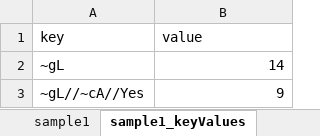
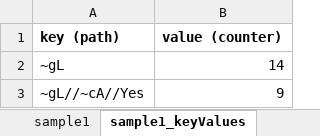
Before and after one commit to namsor/Java-Naive-Bayes-Classifier-JNBC, an Excel workbook: doc/naive_bayes_sample_excel.xlsx, sheet sample1_keyValues, drawn as a sheet; only a part is shown; values as stored, in another font and other column widths than the file's, no borders; removed rows and columns are numbered as before the commit, all else as after; the diff names each change by its address in the sheet, - before the commit and + after, or states it on an @@ line.

```diff
--- a/doc/naive_bayes_sample_excel.xlsx (sheet sample1_keyValues)
+++ b/doc/naive_bayes_sample_excel.xlsx (sheet sample1_keyValues)
-row 1: key | value
+row 1: key (path) | value (counter)
```
Also changed, not shown: 6 other files.
